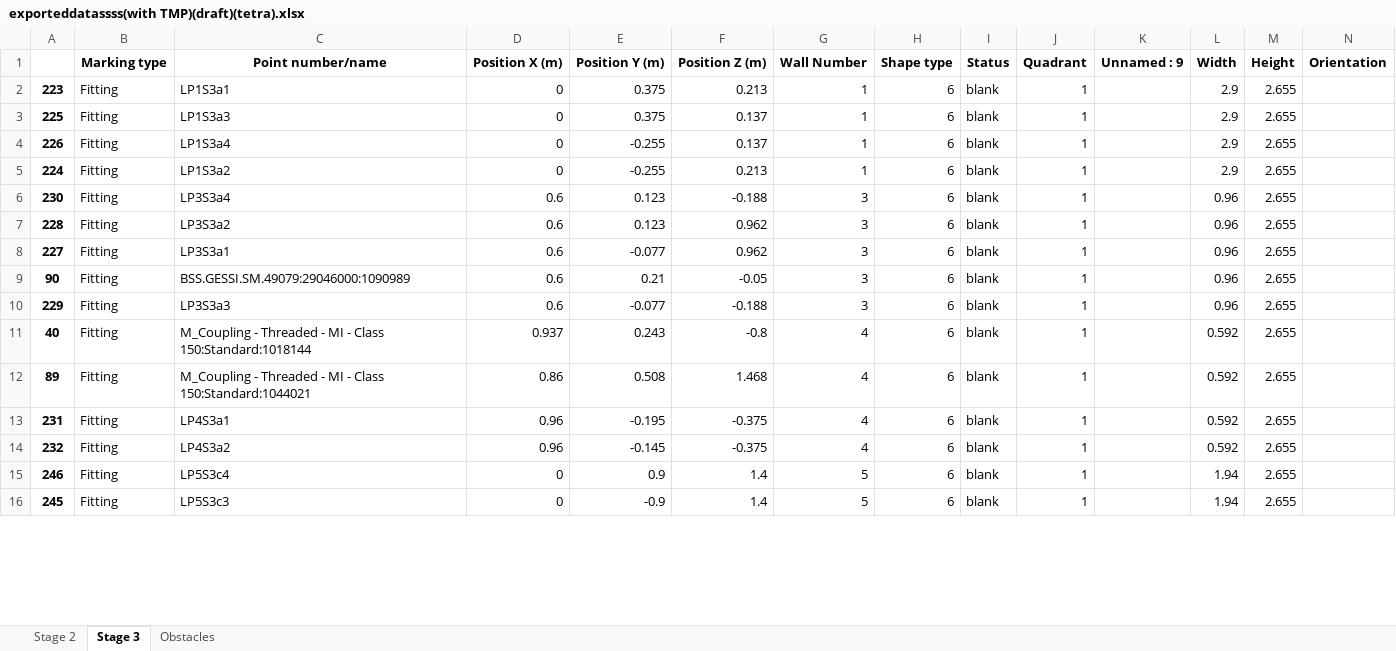
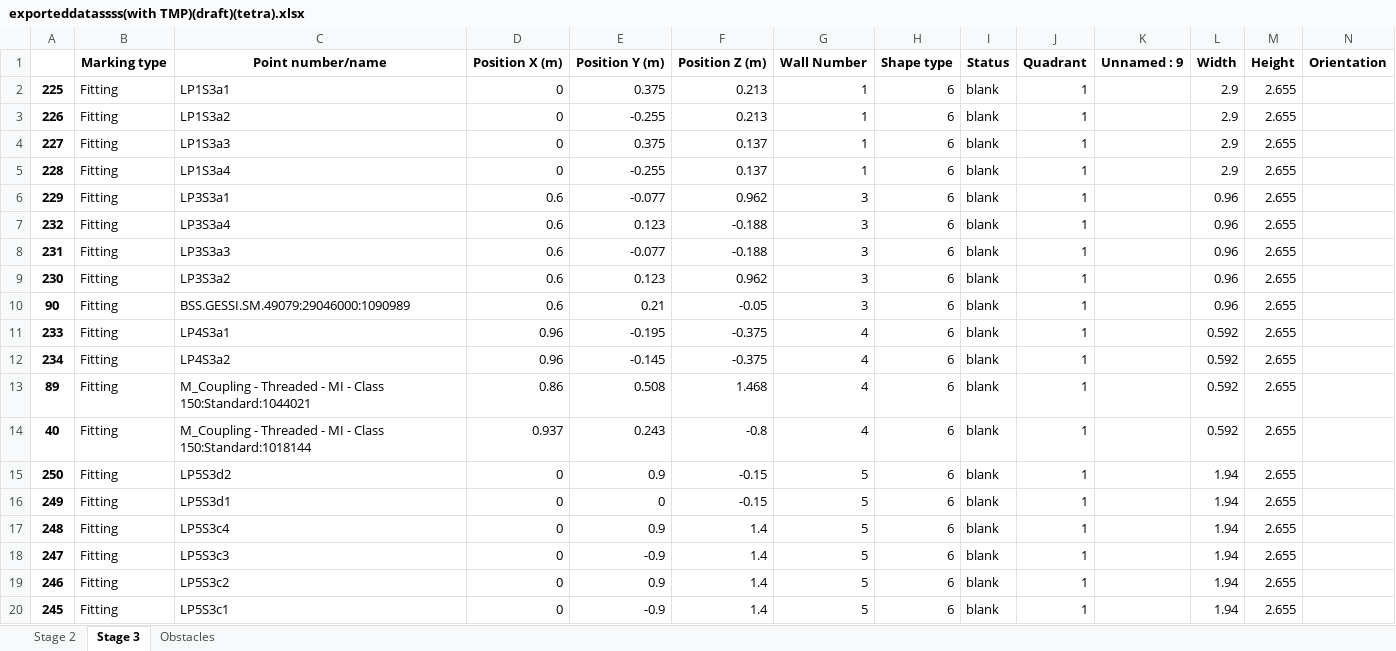
Before and after one commit to mokzhizhuan/GreyForm_UIs, an Excel workbook: Greyform/Python_Application/exporteddatassss(with TMP)(draft)(tetra).xlsx, sheet Stage 3, drawn as a sheet; only a part is shown; values as stored, in another font and other column widths than the file's, no borders; removed rows and columns are numbered as before the commit, all else as after; rows hold the shown columns only; the diff covers the shown part only; the diff names each change by its address in the sheet, - before the commit and + after, or states it on an @@ line.

```diff
--- a/Greyform/Python_Application/exporteddatassss(with TMP)(draft)(tetra).xlsx (sheet Stage 3)
+++ b/Greyform/Python_Application/exporteddatassss(with TMP)(draft)(tetra).xlsx (sheet Stage 3)
-row 2: 223 | Fitting | LP1S3a1 | 0 | 0.375 | 0.213 | 1 | 6 | blank | 1 |  | 2.9 | 2.655
-C2 (Point number/name): LP1S3a3
+C2 (Point number/name): LP1S3a1
-F2:F3 (Position Z (m)): 0.137
+F2:F3 (Position Z (m)): 0.213
-C3 (Point number/name): LP1S3a4
+C3 (Point number/name): LP1S3a2
+row 4: 227 | Fitting | LP1S3a3 | 0 | 0.375 | 0.137 | 1 | 6 | blank | 1 |  | 2.9 | 2.655
-A5: 224
+A5: 228
-C5 (Point number/name): LP1S3a2
+C5 (Point number/name): LP1S3a4
-F5 (Position Z (m)): 0.213
+F5 (Position Z (m)): 0.137
+row 6: 229 | Fitting | LP3S3a1 | 0.6 | -0.077 | 0.962 | 3 | 6 | blank | 1 |  | 0.96 | 2.655
-A7: 230
+A7: 232
-A8: 228
+A8: 231
-C8 (Point number/name): LP3S3a2
+C8 (Point number/name): LP3S3a3
-E8 (Position Y (m)): 0.123
+E8 (Position Y (m)): -0.077
-F8 (Position Z (m)): 0.962
+F8 (Position Z (m)): -0.188
-A9: 227
+A9: 230
-C9 (Point number/name): LP3S3a1
+C9 (Point number/name): LP3S3a2
-E9 (Position Y (m)): -0.077
+E9 (Position Y (m)): 0.123
-row 10: 229 | Fitting | LP3S3a3 | 0.6 | -0.077 | -0.188 | 3 | 6 | blank | 1 |  | 0.96 | 2.655
+row 11: 233 | Fitting | LP4S3a1 | 0.96 | -0.195 | -0.375 | 4 | 6 | blank | 1 |  | 0.592 | 2.655
+row 12: 234 | Fitting | LP4S3a2 | 0.96 | -0.145 | -0.375 | 4 | 6 | blank | 1 |  | 0.592 | 2.655
@@ row 12 moved to row 13: 89 @@
-row 13: 231 | Fitting | LP4S3a1 | 0.96 | -0.195 | -0.375 | 4 | 6 | blank | 1 |  | 0.592 | 2.655
-row 14: 232 | Fitting | LP4S3a2 | 0.96 | -0.145 | -0.375 | 4 | 6 | blank | 1 |  | 0.592 | 2.655
+row 15: 250 | Fitting | LP5S3d2 | 0 | 0.9 | -0.15 | 5 | 6 | blank | 1 |  | 1.94 | 2.655
+row 16: 249 | Fitting | LP5S3d1 | 0 | 0 | -0.15 | 5 | 6 | blank | 1 |  | 1.94 | 2.655
+row 17: 248 | Fitting | LP5S3c4 | 0 | 0.9 | 1.4 | 5 | 6 | blank | 1 |  | 1.94 | 2.655
+row 18: 247 | Fitting | LP5S3c3 | 0 | -0.9 | 1.4 | 5 | 6 | blank | 1 |  | 1.94 | 2.655
-C19 (Point number/name): LP5S3c4
+C19 (Point number/name): LP5S3c2
-C20 (Point number/name): LP5S3c3
+C20 (Point number/name): LP5S3c1
```
Also changed, not shown: 10 removed rows, 6 moved rows and 69 edited cells elsewhere in this sheet, sheet Stage 2, Greyform/Python_Application/PinAllocationBOMforPBU_T1am.xlsx, 3 other files.
